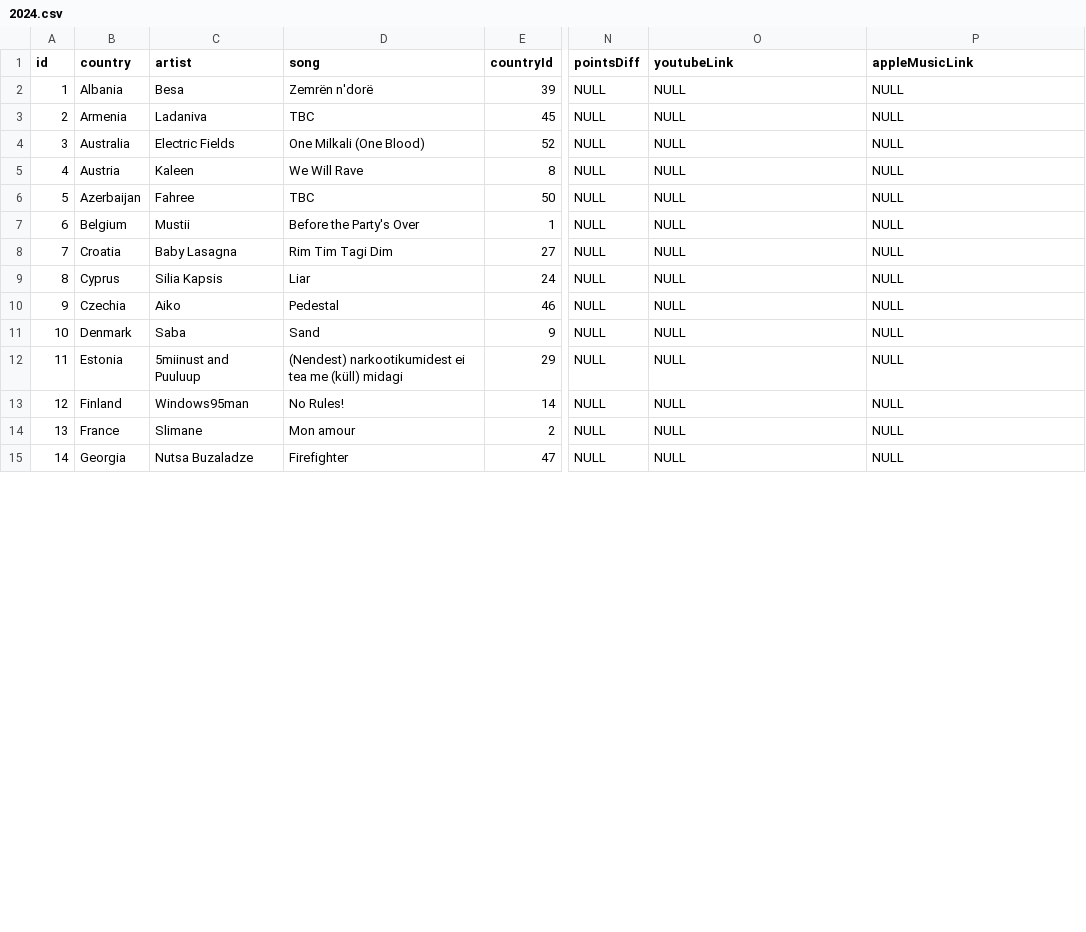
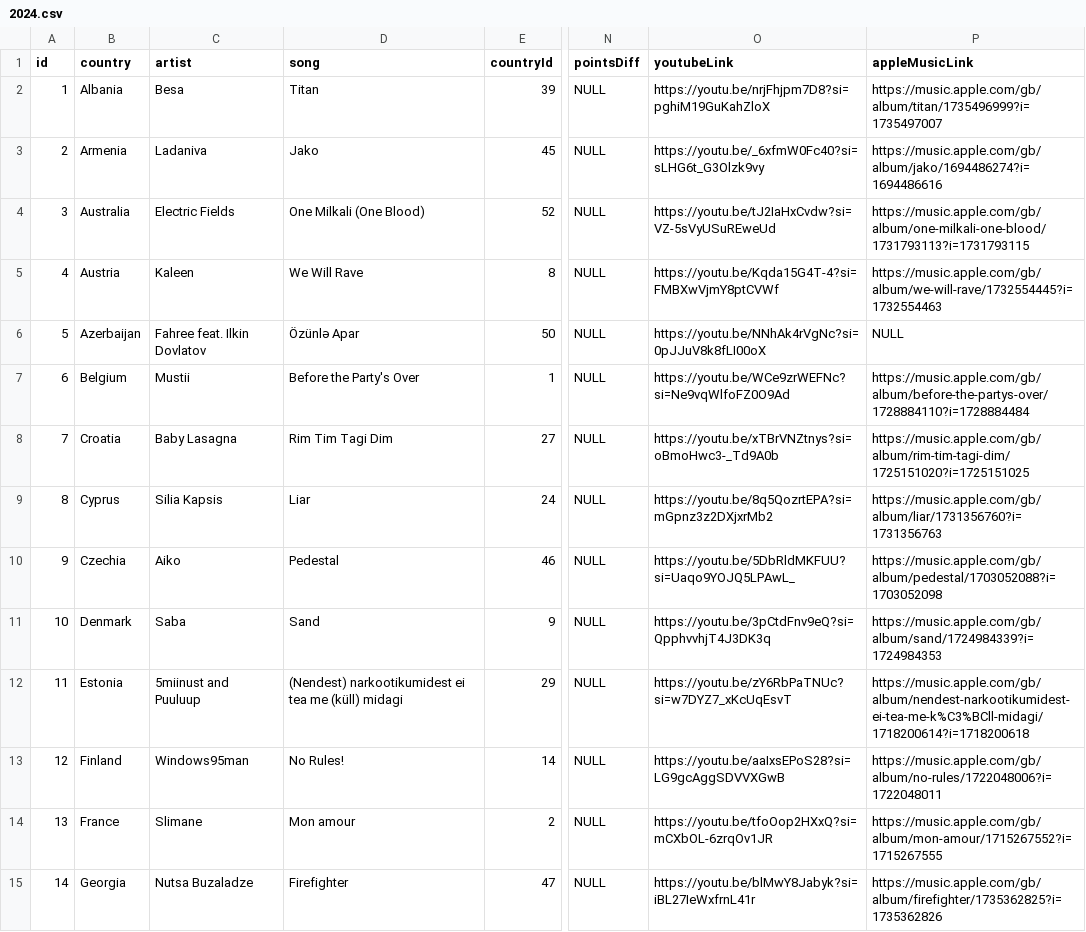
Before and after one commit to dannisteele/Eurovision-allocator, a CSV file: Set_Lists/CSV/2024.csv, drawn as a sheet; only a part is shown, gaps mark what is left out; the diff covers the shown part only; the diff names each change by its address in the sheet, - before the commit and + after, or states it on an @@ line.

Commit message:
Updated links for 1957 and 2024

```diff
--- a/Set_Lists/CSV/2024.csv
+++ b/Set_Lists/CSV/2024.csv
-D2 (song): Zemrën n'dorë
+D2 (song): Titan
-O2 (youtubeLink): NULL
+O2 (youtubeLink): https://youtu.be/nrjFhjpm7D8?si=pghiM19GuKahZloX
-P2 (appleMusicLink): NULL
+P2 (appleMusicLink): https://music.apple.com/gb/album/titan/1735496999?i=1735497007
-D3 (song): TBC
+D3 (song): Jako
-O3 (youtubeLink): NULL
+O3 (youtubeLink): https://youtu.be/_6xfmW0Fc40?si=sLHG6t_G3Olzk9vy
-P3 (appleMusicLink): NULL
+P3 (appleMusicLink): https://music.apple.com/gb/album/jako/1694486274?i=1694486616
-O4 (youtubeLink): NULL
+O4 (youtubeLink): https://youtu.be/tJ2IaHxCvdw?si=VZ-5sVyUSuREweUd
-P4 (appleMusicLink): NULL
+P4 (appleMusicLink): https://music.apple.com/gb/album/one-milkali-one-blood/1731793113?i=1731793115
-O5 (youtubeLink): NULL
+O5 (youtubeLink): https://youtu.be/Kqda15G4T-4?si=FMBXwVjmY8ptCVWf
-P5 (appleMusicLink): NULL
+P5 (appleMusicLink): https://music.apple.com/gb/album/we-will-rave/1732554445?i=1732554463
-C6 (artist): Fahree
+C6 (artist): Fahree feat. Ilkin Dovlatov
-D6 (song): TBC
+D6 (song): Özünlə Apar
-O6 (youtubeLink): NULL
+O6 (youtubeLink): https://youtu.be/NNhAk4rVgNc?si=0pJJuV8k8fLI00oX
-O7 (youtubeLink): NULL
+O7 (youtubeLink): https://youtu.be/WCe9zrWEFNc?si=Ne9vqWlfoFZ0O9Ad
-P7 (appleMusicLink): NULL
+P7 (appleMusicLink): https://music.apple.com/gb/album/before-the-partys-over/1728884110?i=1728884484
-O8 (youtubeLink): NULL
+O8 (youtubeLink): https://youtu.be/xTBrVNZtnys?si=oBmoHwc3-_Td9A0b
-P8 (appleMusicLink): NULL
+P8 (appleMusicLink): https://music.apple.com/gb/album/rim-tim-tagi-dim/1725151020?i=1725151025
-O9 (youtubeLink): NULL
+O9 (youtubeLink): https://youtu.be/8q5QozrtEPA?si=mGpnz3z2DXjxrMb2
-P9 (appleMusicLink): NULL
+P9 (appleMusicLink): https://music.apple.com/gb/album/liar/1731356760?i=1731356763
-O10 (youtubeLink): NULL
+O10 (youtubeLink): https://youtu.be/5DbRldMKFUU?si=Uaqo9YOJQ5LPAwL_
-P10 (appleMusicLink): NULL
+P10 (appleMusicLink): https://music.apple.com/gb/album/pedestal/1703052088?i=1703052098
-O11 (youtubeLink): NULL
+O11 (youtubeLink): https://youtu.be/3pCtdFnv9eQ?si=QpphvvhjT4J3DK3q
-P11 (appleMusicLink): NULL
+P11 (appleMusicLink): https://music.apple.com/gb/album/sand/1724984339?i=1724984353
-O12 (youtubeLink): NULL
+O12 (youtubeLink): https://youtu.be/zY6RbPaTNUc?si=w7DYZ7_xKcUqEsvT
-P12 (appleMusicLink): NULL
+P12 (appleMusicLink): https://music.apple.com/gb/album/nendest-narkootikumidest-ei-tea-me-k%C3%BCll-midagi/1718200614?i=1718200618
-O13 (youtubeLink): NULL
+O13 (youtubeLink): https://youtu.be/aaIxsEPoS28?si=LG9gcAggSDVVXGwB
-P13 (appleMusicLink): NULL
+P13 (appleMusicLink): https://music.apple.com/gb/album/no-rules/1722048006?i=1722048011
-O14 (youtubeLink): NULL
+O14 (youtubeLink): https://youtu.be/tfoOop2HXxQ?si=mCXbOL-6zrqOv1JR
-P14 (appleMusicLink): NULL
+P14 (appleMusicLink): https://music.apple.com/gb/album/mon-amour/1715267552?i=1715267555
-O15 (youtubeLink): NULL
+O15 (youtubeLink): https://youtu.be/blMwY8Jabyk?si=iBL27IeWxfrnL41r
-P15 (appleMusicLink): NULL
+P15 (appleMusicLink): https://music.apple.com/gb/album/firefighter/1735362825?i=1735362826
```
Also changed, not shown: 50 edited cells elsewhere in this file, Set_Lists/CSV/1957.csv, Set_Lists/CSV/belgium.csv, 37 other files.
